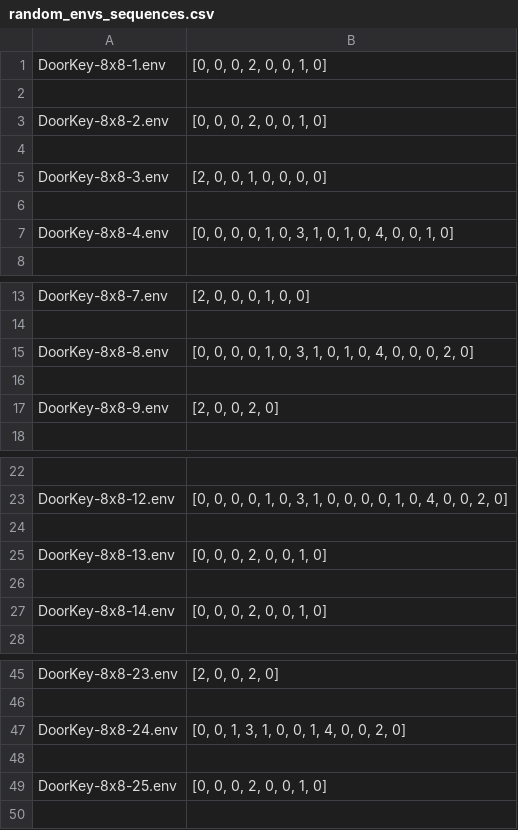
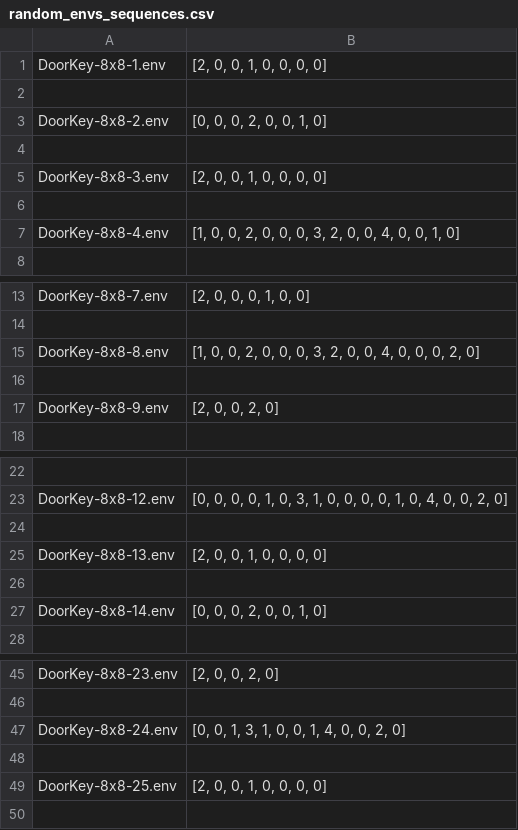
Before and after one commit to anhhao135/ECE276B, a CSV file: pr1/starter_code/random_envs_sequences.csv, drawn as a sheet; only a part is shown, gaps mark what is left out.

```diff
--- a/pr1/starter_code/random_envs_sequences.csv
+++ b/pr1/starter_code/random_envs_sequences.csv
@@ -1,2 +1,2 @@
-DoorKey-8x8-1.env,"[0, 0, 0, 2, 0, 0, 1, 0]"
+DoorKey-8x8-1.env,"[2, 0, 0, 1, 0, 0, 0, 0]"
 
@@ -6,3 +6,3 @@ DoorKey-8x8-3.env,"[2, 0, 0, 1, 0, 0, 0, 0]"
 
-DoorKey-8x8-4.env,"[0, 0, 0, 0, 1, 0, 3, 1, 0, 1, 0, 4, 0, 0, 1, 0]"
+DoorKey-8x8-4.env,"[1, 0, 0, 2, 0, 0, 0, 3, 2, 0, 0, 4, 0, 0, 1, 0]"
 
@@ -14,3 +14,3 @@ DoorKey-8x8-7.env,"[2, 0, 0, 0, 1, 0, 0]"
 
-DoorKey-8x8-8.env,"[0, 0, 0, 0, 1, 0, 3, 1, 0, 1, 0, 4, 0, 0, 0, 2, 0]"
+DoorKey-8x8-8.env,"[1, 0, 0, 2, 0, 0, 0, 3, 2, 0, 0, 4, 0, 0, 0, 2, 0]"
 
@@ -24,3 +24,3 @@ DoorKey-8x8-12.env,"[0, 0, 0, 0, 1, 0, 3, 1, 0, 0, 0, 0, 1, 0, 4, 0, 0, 2, 0]"
 
-DoorKey-8x8-13.env,"[0, 0, 0, 2, 0, 0, 1, 0]"
+DoorKey-8x8-13.env,"[2, 0, 0, 1, 0, 0, 0, 0]"
 
@@ -48,3 +48,3 @@ DoorKey-8x8-24.env,"[0, 0, 1, 3, 1, 0, 0, 1, 4, 0, 0, 2, 0]"
 
-DoorKey-8x8-25.env,"[0, 0, 0, 2, 0, 0, 1, 0]"
+DoorKey-8x8-25.env,"[2, 0, 0, 1, 0, 0, 0, 0]"
 
```
Also changed, not shown: 48 other files.
